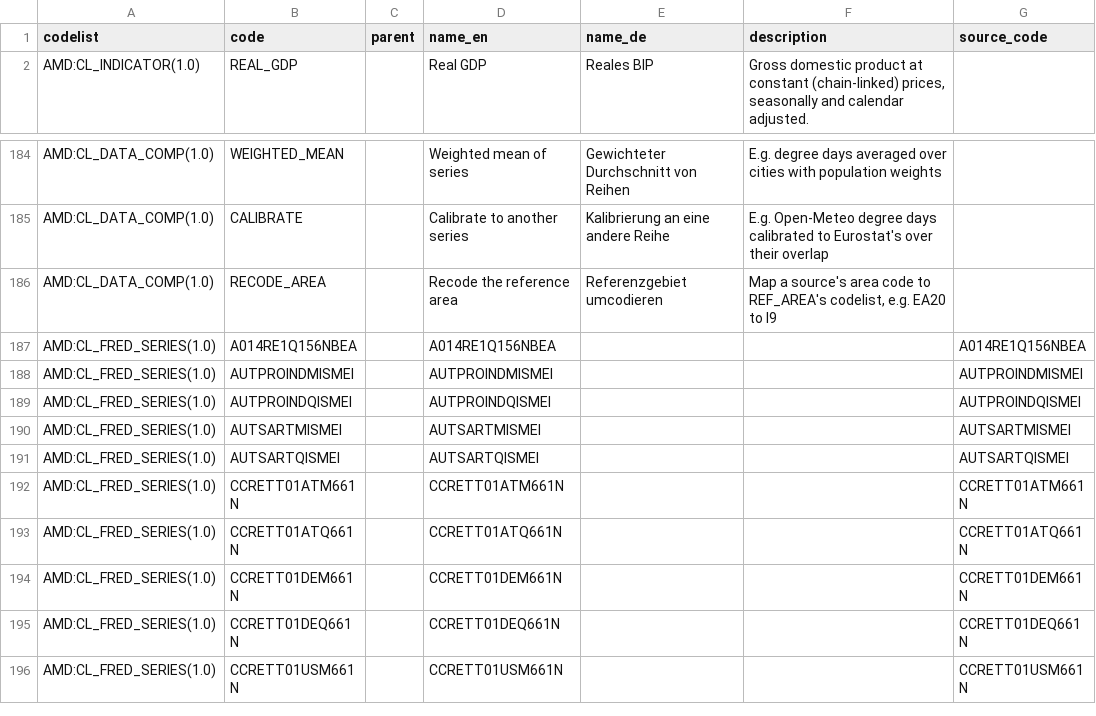
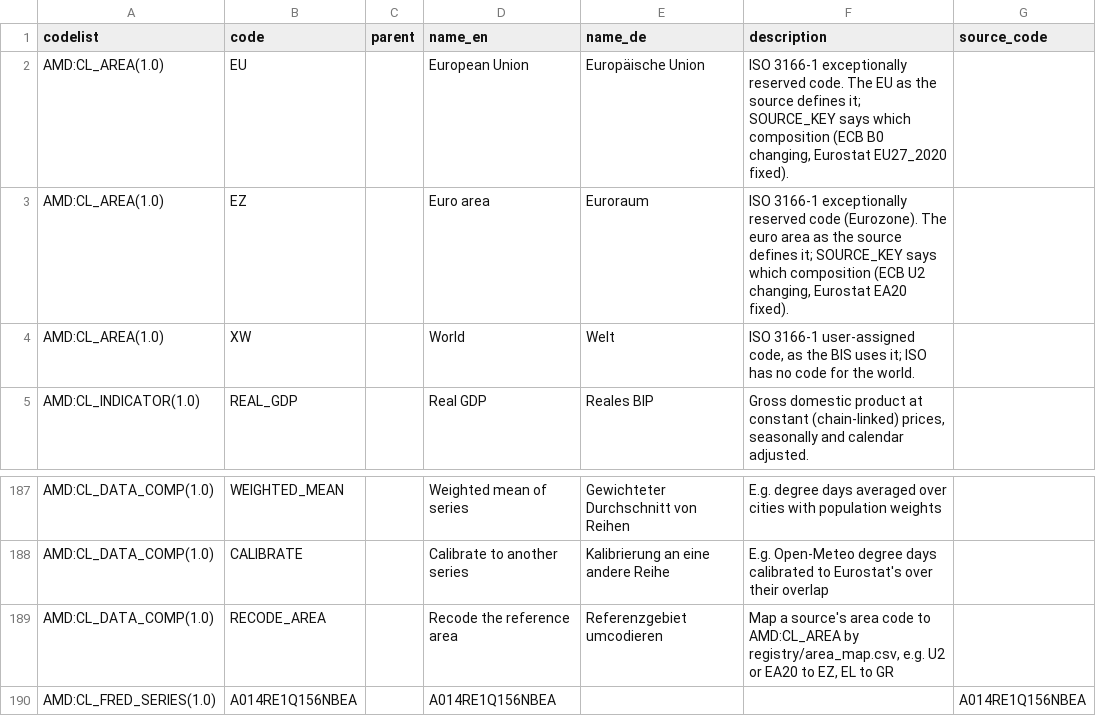
Before and after one commit to franzmohr/AustriaMacroData, a CSV file: registry/codes.csv, drawn as a sheet; only a part is shown, gaps mark what is left out; the shorter side is filled out with more unchanged rows.

```diff
--- a/registry/codes.csv
+++ b/registry/codes.csv
@@ -1,2 +1,5 @@
 codelist,code,parent,name_en,name_de,description,source_code
+AMD:CL_AREA(1.0),EU,,European Union,Europäische Union,"ISO 3166-1 exceptionally reserved code. The EU as the source defines it; SOURCE_KEY says which composition (ECB B0 changing, Eurostat EU27_2020 fixed).",
+AMD:CL_AREA(1.0),EZ,,Euro area,Euroraum,"ISO 3166-1 exceptionally reserved code (Eurozone). The euro area as the source defines it; SOURCE_KEY says which composition (ECB U2 changing, Eurostat EA20 fixed).",
+AMD:CL_AREA(1.0),XW,,World,Welt,"ISO 3166-1 user-assigned code, as the BIS uses it; ISO has no code for the world.",
 AMD:CL_INDICATOR(1.0),REAL_GDP,,Real GDP,Reales BIP,"Gross domestic product at constant (chain-linked) prices, seasonally and calendar adjusted.",
@@ -185,3 +188,3 @@ AMD:CL_DATA_COMP(1.0),WEIGHTED_MEAN,,Weighted mean of series,Gewichteter Durchsc
 AMD:CL_DATA_COMP(1.0),CALIBRATE,,Calibrate to another series,Kalibrierung an eine andere Reihe,E.g. Open-Meteo degree days calibrated to Eurostat's over their overlap,
-AMD:CL_DATA_COMP(1.0),RECODE_AREA,,Recode the reference area,Referenzgebiet umcodieren,"Map a source's area code to REF_AREA's codelist, e.g. EA20 to I9",
+AMD:CL_DATA_COMP(1.0),RECODE_AREA,,Recode the reference area,Referenzgebiet umcodieren,"Map a source's area code to AMD:CL_AREA by registry/area_map.csv, e.g. U2 or EA20 to EZ, EL to GR",
 AMD:CL_FRED_SERIES(1.0),A014RE1Q156NBEA,,A014RE1Q156NBEA,,,A014RE1Q156NBEA
```
Also changed, not shown: registry/codelists.csv, registry/data_structures.csv, 4 other files.
